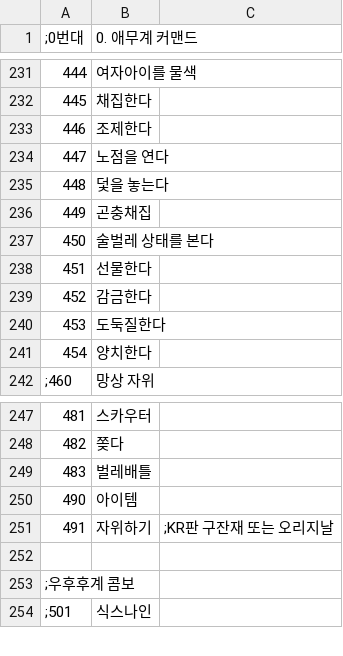
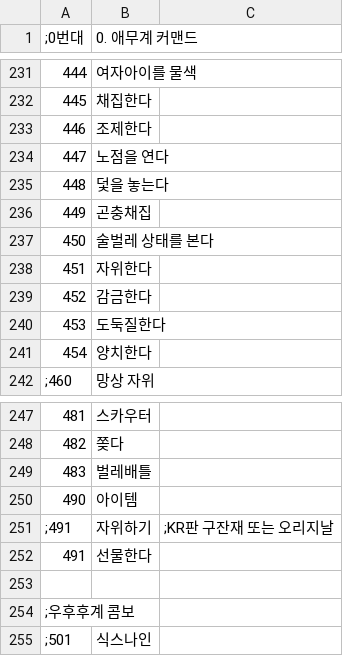
Before and after one commit to keisiki/TWKR-Textbung, a CSV file: CSV/Train.csv, drawn as a sheet; only a part is shown, gaps mark what is left out.

```diff
--- a/CSV/Train.csv
+++ b/CSV/Train.csv
@@ -237,3 +237,3 @@
 450,술벌레 상태를 본다
-451,선물한다
+451,자위한다
 452,감금한다
@@ -250,3 +250,4 @@
 490,아이템
-491,자위하기,;KR판 구잔재 또는 오리지날
+;491,자위하기,;KR판 구잔재 또는 오리지날
+491,선물한다
 
```
Also changed, not shown: CSV/Str.csv, 32 other files.
